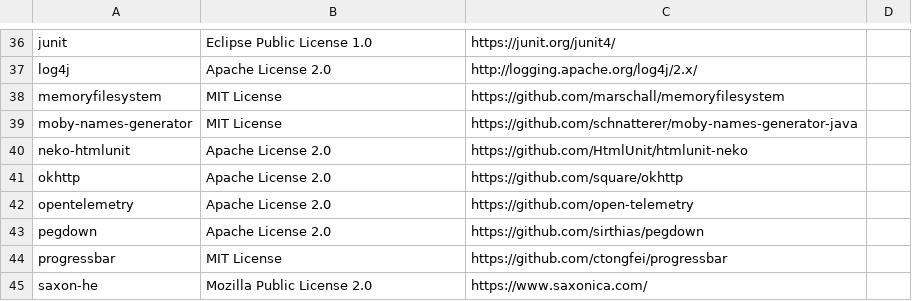
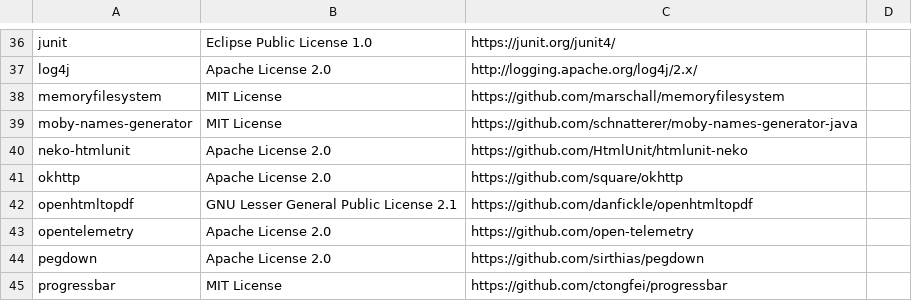
Before and after one commit to Xceptance/XLT, a CSV file: doc/internal-doc/licenses/licenses.csv, drawn as a sheet; only a part is shown, gaps mark what is left out; the shorter side is filled out with more unchanged rows.

Commit message:
- added openhtmltopdf to internal license DB - added more license files

```diff
--- a/doc/internal-doc/licenses/licenses.csv
+++ b/doc/internal-doc/licenses/licenses.csv
@@ -41,2 +41,3 @@ neko-htmlunit,Apache License 2.0,https://github.com/HtmlUnit/htmlunit-neko,
 okhttp,Apache License 2.0,https://github.com/square/okhttp,
+openhtmltopdf,GNU Lesser General Public License 2.1,https://github.com/danfickle/openhtmltopdf,
 opentelemetry,Apache License 2.0,https://github.com/open-telemetry,
```
Also changed, not shown: 3 other files.
